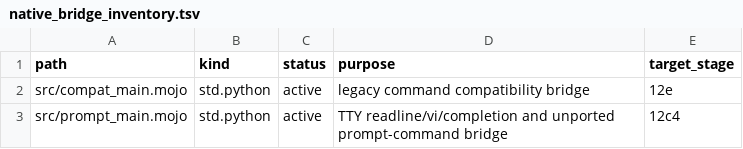
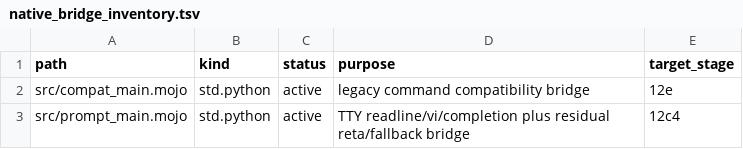
Before and after one commit to githubuser2000/reta_arch_mojo, a TSV file: assets/native_bridge_inventory.tsv, drawn as a sheet.

```diff
--- a/assets/native_bridge_inventory.tsv
+++ b/assets/native_bridge_inventory.tsv
@@ -2,2 +2,2 @@ path	kind	status	purpose	target_stage
 src/compat_main.mojo	std.python	active	legacy command compatibility bridge	12e
-src/prompt_main.mojo	std.python	active	TTY readline/vi/completion and unported prompt-command bridge	12c4
+src/prompt_main.mojo	std.python	active	TTY readline/vi/completion plus residual reta/fallback bridge	12c4
```
Also changed, not shown: 22 other files.
